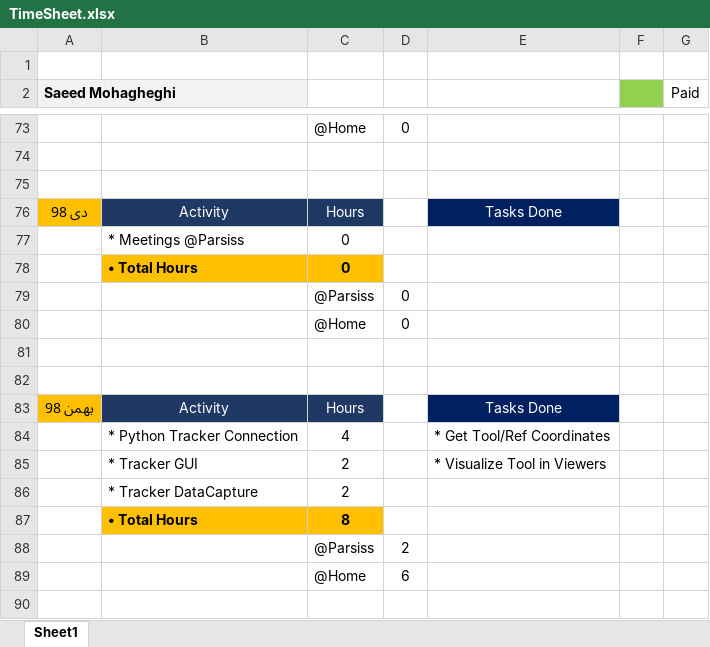
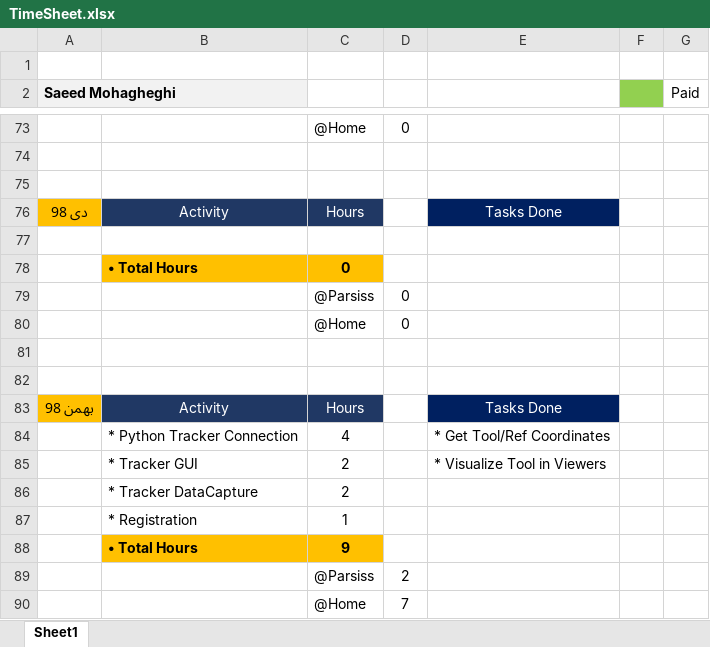
Before and after one commit to DaneshJoy/bronchoscopy, an Excel workbook: TimeSheet.xlsx, sheet Sheet1, drawn as a sheet; only a part is shown, gaps mark what is left out; values as stored, in another font and other column widths than the file's, no borders; removed rows and columns are numbered as before the commit, all else as after; the diff names each change by its address in the sheet, - before the commit and + after, or states it on an @@ line.

```diff
--- a/TimeSheet.xlsx (sheet Sheet1)
+++ b/TimeSheet.xlsx (sheet Sheet1)
-row 77:  | * Meetings @Parsiss | 0
+row 77: (empty)
-row 87:  | • Total Hours | 8
+row 87:  | * Registration | 1
+row 88:  | • Total Hours | 9
-D90: 6
+D90: 7
```
Also changed, not shown: 2 other files.
